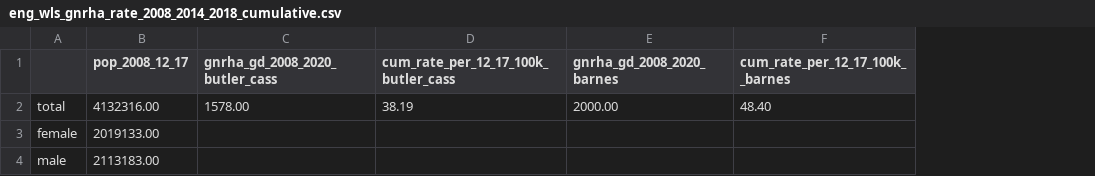
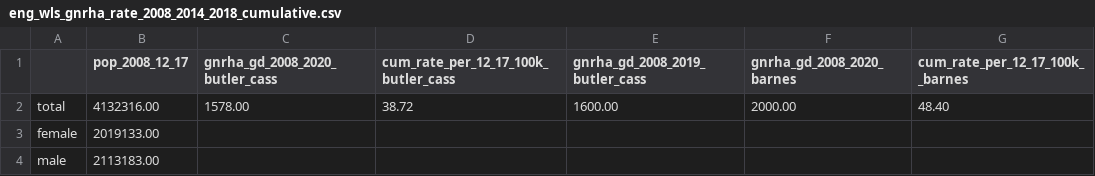
Before and after one commit to simontegg/gnrha_treatment_rates, a CSV file: results/eng_wls_gnrha_rate_2008_2014_2018_cumulative.csv, drawn as a sheet; only a part is shown; the diff names each change by its address in the sheet, - before the commit and + after, or states it on an @@ line.

```diff
--- a/results/eng_wls_gnrha_rate_2008_2014_2018_cumulative.csv
+++ b/results/eng_wls_gnrha_rate_2008_2014_2018_cumulative.csv
+column E (gnrha_gd_2008_2019_butler_cass), row 2: 1600.00
-D2: 38.19
+D2: 38.72
```
Also changed, not shown: 1 other file.
